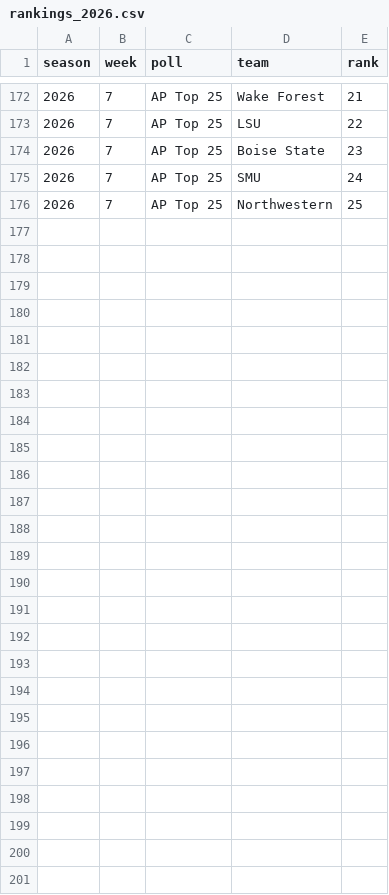
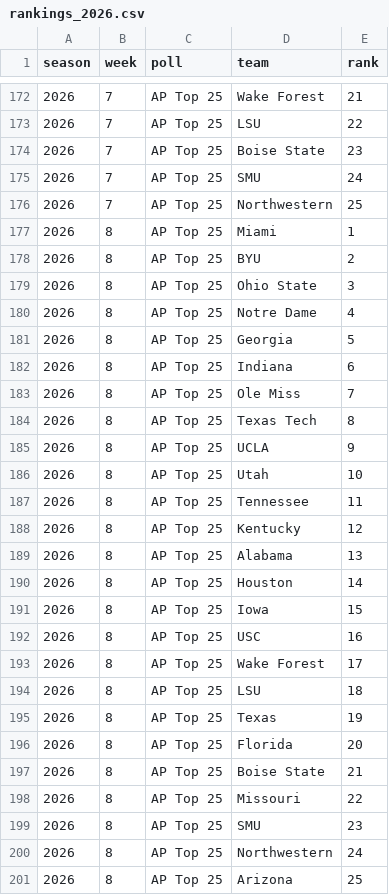
Before and after one commit to pdaly42/sports-edge, a CSV file: data/raw/cfb/rankings_2026.csv, drawn as a sheet; only a part is shown, gaps mark what is left out; the diff names each change by its address in the sheet, - before the commit and + after, or states it on an @@ line.

```diff
--- a/data/raw/cfb/rankings_2026.csv
+++ b/data/raw/cfb/rankings_2026.csv
+row 177: 2026 | 8 | AP Top 25 | Miami | 1
+row 178: 2026 | 8 | AP Top 25 | BYU | 2
+row 179: 2026 | 8 | AP Top 25 | Ohio State | 3
+row 180: 2026 | 8 | AP Top 25 | Notre Dame | 4
+row 181: 2026 | 8 | AP Top 25 | Georgia | 5
+row 182: 2026 | 8 | AP Top 25 | Indiana | 6
+row 183: 2026 | 8 | AP Top 25 | Ole Miss | 7
+row 184: 2026 | 8 | AP Top 25 | Texas Tech | 8
+row 185: 2026 | 8 | AP Top 25 | UCLA | 9
+row 186: 2026 | 8 | AP Top 25 | Utah | 10
+row 187: 2026 | 8 | AP Top 25 | Tennessee | 11
+row 188: 2026 | 8 | AP Top 25 | Kentucky | 12
+row 189: 2026 | 8 | AP Top 25 | Alabama | 13
+row 190: 2026 | 8 | AP Top 25 | Houston | 14
+row 191: 2026 | 8 | AP Top 25 | Iowa | 15
+row 192: 2026 | 8 | AP Top 25 | USC | 16
+row 193: 2026 | 8 | AP Top 25 | Wake Forest | 17
+row 194: 2026 | 8 | AP Top 25 | LSU | 18
+row 195: 2026 | 8 | AP Top 25 | Texas | 19
+row 196: 2026 | 8 | AP Top 25 | Florida | 20
+row 197: 2026 | 8 | AP Top 25 | Boise State | 21
+row 198: 2026 | 8 | AP Top 25 | Missouri | 22
+row 199: 2026 | 8 | AP Top 25 | SMU | 23
+row 200: 2026 | 8 | AP Top 25 | Northwestern | 24
+row 201: 2026 | 8 | AP Top 25 | Arizona | 25
```
Also changed, not shown: data/raw/cfb/games_2026.csv, data/raw/cfb/ppa_games_2026.csv, 2 other files.
